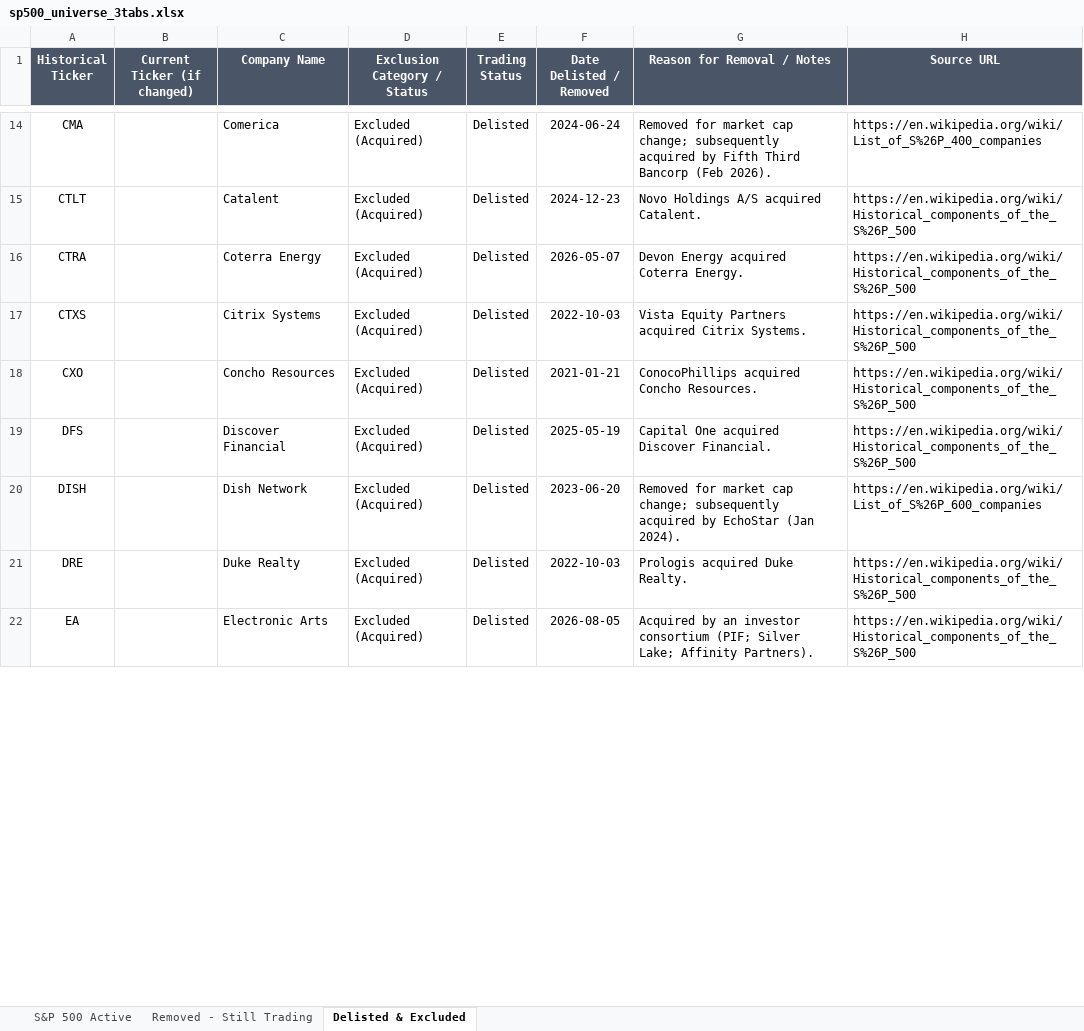
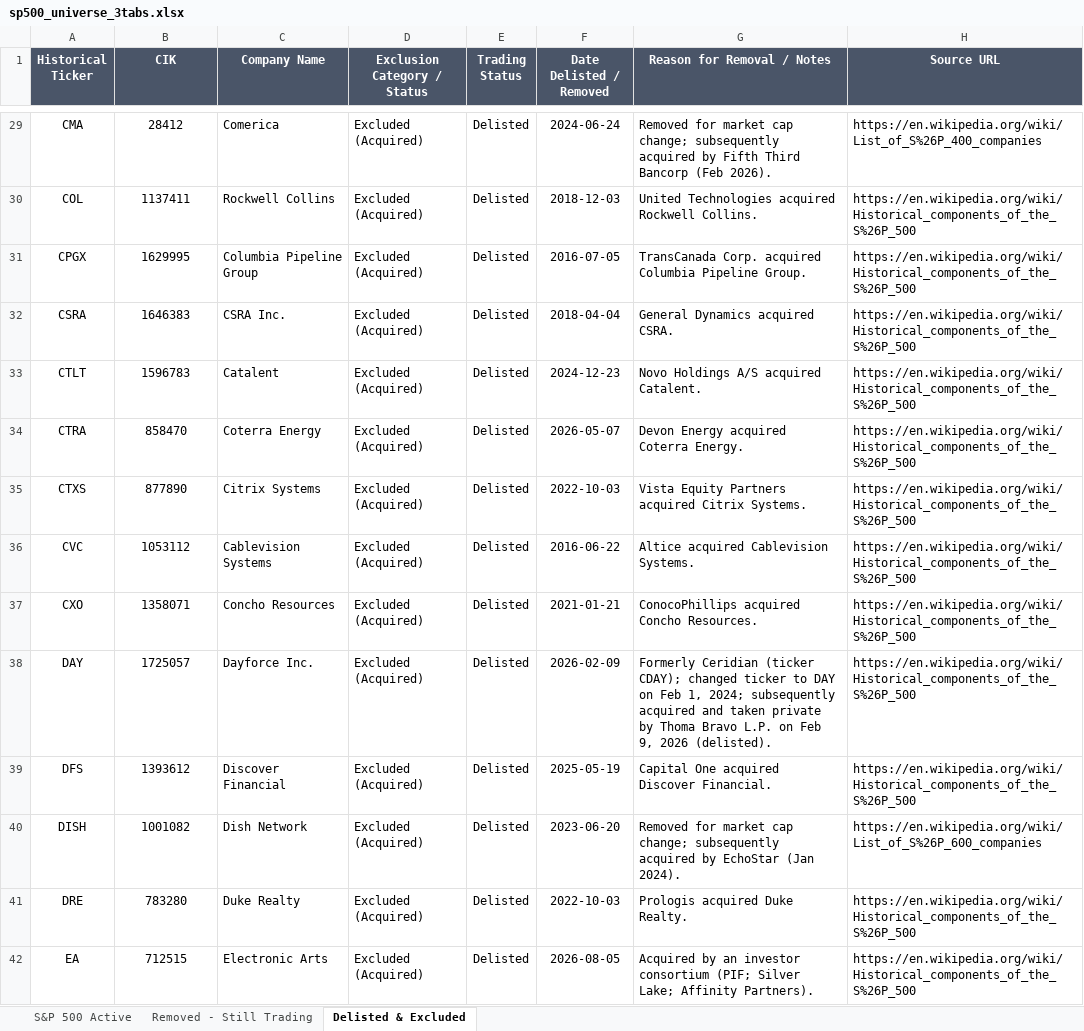
Before and after one commit to frankliuao/thetadata_options, an Excel workbook: config/sp500_universe_3tabs.xlsx, sheet Delisted & Excluded, drawn as a sheet; only a part is shown, gaps mark what is left out; values as stored, in another font and other column widths than the file's, no borders; addresses are those after the commit; the diff covers the shown part only; the diff names each change by its address in the sheet, - before the commit and + after, or states it on an @@ line.

Commit message:
feat(pipeline): reconcile S&P 500 599 universe, backfill derived columns, enforce max_dte=150, and sync to Google Drive

```diff
--- a/config/sp500_universe_3tabs.xlsx (sheet Delisted & Excluded)
+++ b/config/sp500_universe_3tabs.xlsx (sheet Delisted & Excluded)
-B1: Current Ticker (if changed)
+B1: CIK
-B29 (CIK): (empty)
+B29 (CIK): 28412
+row 30: COL | 1137411 | Rockwell Collins | Excluded (Acquired) | Delisted | 2018-12-03 | United Technologies acquired Rockwell Collins. | https://en.wikipedia.org/wiki/Historical_components_of_the_S%26P_500
+row 31: CPGX | 1629995 | Columbia Pipeline Group | Excluded (Acquired) | Delisted | 2016-07-05 | TransCanada Corp. acquired Columbia Pipeline Group. | https://en.wikipedia.org/wiki/Historical_components_of_the_S%26P_500
+row 32: CSRA | 1646383 | CSRA Inc. | Excluded (Acquired) | Delisted | 2018-04-04 | General Dynamics acquired CSRA. | https://en.wikipedia.org/wiki/Historical_components_of_the_S%26P_500
-B33 (CIK): (empty)
+B33 (CIK): 1596783
-B34 (CIK): (empty)
+B34 (CIK): 858470
-B35 (CIK): (empty)
+B35 (CIK): 877890
+row 36: CVC | 1053112 | Cablevision Systems | Excluded (Acquired) | Delisted | 2016-06-22 | Altice acquired Cablevision Systems. | https://en.wikipedia.org/wiki/Historical_components_of_the_S%26P_500
-B37 (CIK): (empty)
+B37 (CIK): 1358071
+row 38: DAY | 1725057 | Dayforce Inc. | Excluded (Acquired) | Delisted | 2026-02-09 | Formerly Ceridian (ticker CDAY); changed ticker to DAY on Feb 1, 2024; subsequently acquired and taken private by Thoma Bravo L.P. on Feb 9, 2026 (delisted). | https://en.wikipedia.org/wiki/Historical_components_of_the_S%26P_500
-B39 (CIK): (empty)
+B39 (CIK): 1393612
-B40 (CIK): (empty)
+B40 (CIK): 1001082
-B41 (CIK): (empty)
+B41 (CIK): 783280
-B42 (CIK): (empty)
+B42 (CIK): 712515
```
Also changed, not shown: 63 added rows, 2 removed rows, 49 edited cells and cell formats elsewhere in this sheet, sheet S&P 500 Active, sheet Removed - Still Trading, 15 other files.
